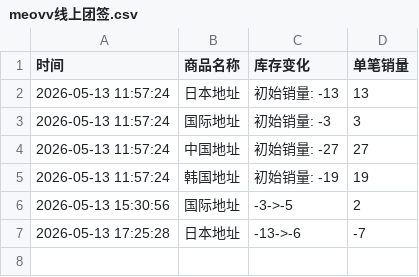
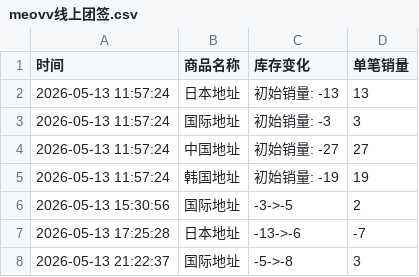
Before and after one commit to Juineii/meovv_k40519, a CSV file: meovv线上团签.csv, drawn as a sheet; the diff names each change by its address in the sheet, - before the commit and + after, or states it on an @@ line.

Commit message:
自动更新数据 2026-05-13 21:22:38

```diff
--- a/meovv线上团签.csv
+++ b/meovv线上团签.csv
+row 8: 2026-05-13 21:22:37 | 国际地址 | -5->-8 | 3
```
